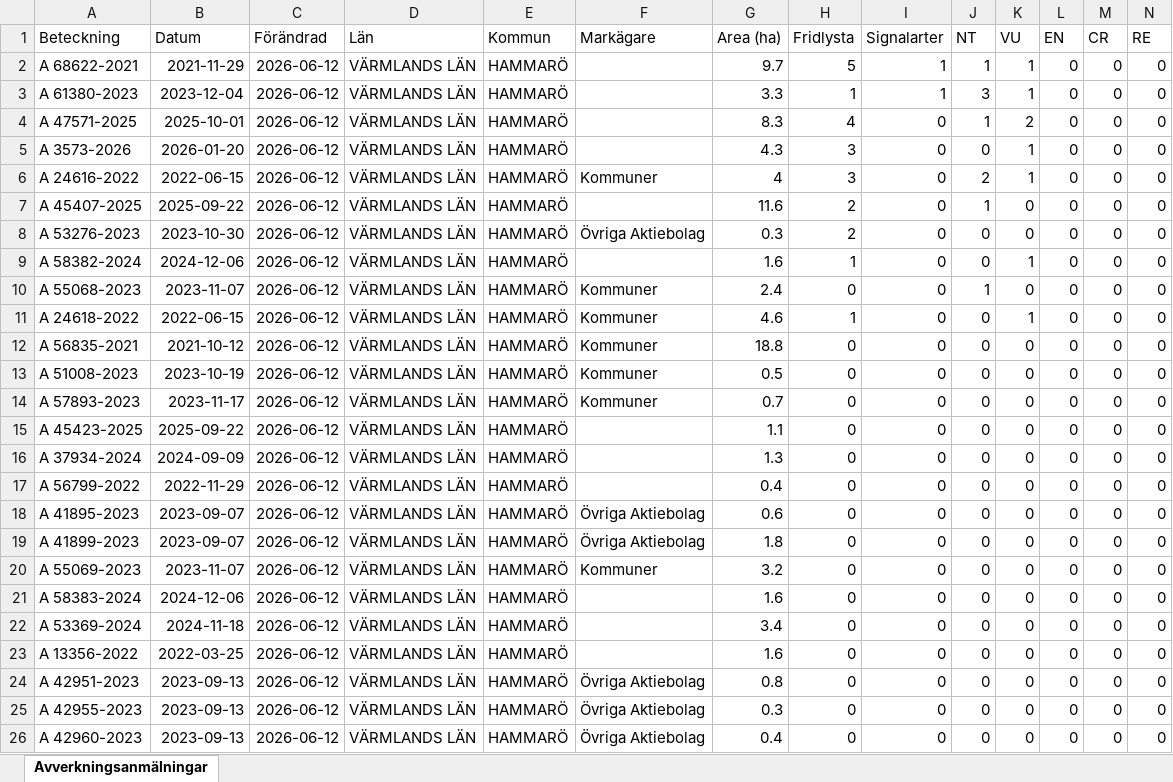
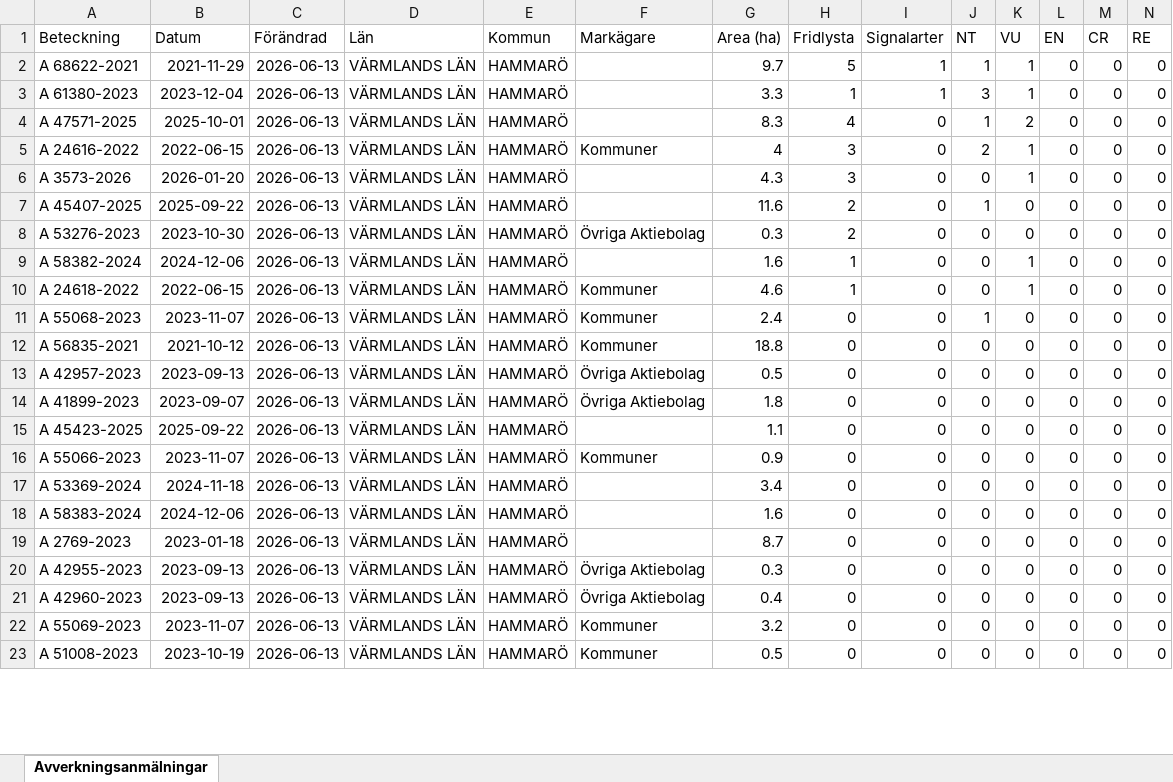
Before and after one commit to klasma/Logging_1761, an Excel workbook: Översikt HAMMARÖ.xlsx, sheet Avverkningsanmälningar, drawn as a sheet; only a part is shown; values as stored, in another font and other column widths than the file's, no borders; removed rows and columns are numbered as before the commit, all else as after; rows hold the shown columns only; the diff covers the shown part only; the diff names each change by its address in the sheet, - before the commit and + after, or states it on an @@ line.

```diff
--- a/Översikt HAMMARÖ.xlsx (sheet Avverkningsanmälningar)
+++ b/Översikt HAMMARÖ.xlsx (sheet Avverkningsanmälningar)
-C2:C4 (Förändrad): 2026-06-12
+C2:C4 (Förändrad): 2026-06-13
-row 5: A 3573-2026 | 2026-01-20 | 2026-06-12 | VÄRMLANDS LÄN | HAMMARÖ |  | 4.3 | 3 | 0 | 0 | 1 | 0 | 0 | 0
-C5 (Förändrad): 2026-06-12
+C5 (Förändrad): 2026-06-13
+row 6: A 3573-2026 | 2026-01-20 | 2026-06-13 | VÄRMLANDS LÄN | HAMMARÖ |  | 4.3 | 3 | 0 | 0 | 1 | 0 | 0 | 0
-C7:C9 (Förändrad): 2026-06-12
+C7:C9 (Förändrad): 2026-06-13
-row 10: A 55068-2023 | 2023-11-07 | 2026-06-12 | VÄRMLANDS LÄN | HAMMARÖ | Kommuner | 2.4 | 0 | 0 | 1 | 0 | 0 | 0 | 0
-C10 (Förändrad): 2026-06-12
+C10 (Förändrad): 2026-06-13
+row 11: A 55068-2023 | 2023-11-07 | 2026-06-13 | VÄRMLANDS LÄN | HAMMARÖ | Kommuner | 2.4 | 0 | 0 | 1 | 0 | 0 | 0 | 0
-C12:C15 (Förändrad): 2026-06-12
+C12:C15 (Förändrad): 2026-06-13
-A13 (Beteckning): A 51008-2023
+A13 (Beteckning): A 42957-2023
-B13 (Datum): 2023-10-19
+B13 (Datum): 2023-09-13
-F13:F14 (Markägare): Kommuner
+F13:F14 (Markägare): Övriga Aktiebolag
-A14 (Beteckning): A 57893-2023
+A14 (Beteckning): A 41899-2023
-B14 (Datum): 2023-11-17
+B14 (Datum): 2023-09-07
-G14 (Area (ha)): 0.7
+G14 (Area (ha)): 1.8
-row 16: A 37934-2024 | 2024-09-09 | 2026-06-12 | VÄRMLANDS LÄN | HAMMARÖ |  | 1.3 | 0 | 0 | 0 | 0 | 0 | 0 | 0
-row 17: A 56799-2022 | 2022-11-29 | 2026-06-12 | VÄRMLANDS LÄN | HAMMARÖ |  | 0.4 | 0 | 0 | 0 | 0 | 0 | 0 | 0
-row 18: A 41895-2023 | 2023-09-07 | 2026-06-12 | VÄRMLANDS LÄN | HAMMARÖ | Övriga Aktiebolag | 0.6 | 0 | 0 | 0 | 0 | 0 | 0 | 0
-row 19: A 41899-2023 | 2023-09-07 | 2026-06-12 | VÄRMLANDS LÄN | HAMMARÖ | Övriga Aktiebolag | 1.8 | 0 | 0 | 0 | 0 | 0 | 0 | 0
-A16 (Beteckning): A 55069-2023
+A16 (Beteckning): A 55066-2023
-C16 (Förändrad): 2026-06-12
+C16 (Förändrad): 2026-06-13
-G16 (Area (ha)): 3.2
+G16 (Area (ha)): 0.9
-row 21: A 58383-2024 | 2024-12-06 | 2026-06-12 | VÄRMLANDS LÄN | HAMMARÖ |  | 1.6 | 0 | 0 | 0 | 0 | 0 | 0 | 0
-C17:C21 (Förändrad): 2026-06-12
+C17:C21 (Förändrad): 2026-06-13
-A18 (Beteckning): A 13356-2022
+A18 (Beteckning): A 58383-2024
-B18 (Datum): 2022-03-25
+B18 (Datum): 2024-12-06
-A19 (Beteckning): A 42951-2023
+A19 (Beteckning): A 2769-2023
-B19 (Datum): 2023-09-13
+B19 (Datum): 2023-01-18
-F19 (Markägare): Övriga Aktiebolag
+F19 (Markägare): (empty)
-G19 (Area (ha)): 0.8
+G19 (Area (ha)): 8.7
+row 22: A 55069-2023 | 2023-11-07 | 2026-06-13 | VÄRMLANDS LÄN | HAMMARÖ | Kommuner | 3.2 | 0 | 0 | 0 | 0 | 0 | 0 | 0
+row 23: A 51008-2023 | 2023-10-19 | 2026-06-13 | VÄRMLANDS LÄN | HAMMARÖ | Kommuner | 0.5 | 0 | 0 | 0 | 0 | 0 | 0 | 0
```
Also changed, not shown: 3 added rows and 13 edited cells elsewhere in this sheet, artfynd/A 3573-2026 artfynd.xlsx, artfynd/A 47571-2025 artfynd.xlsx, 53 other files.
